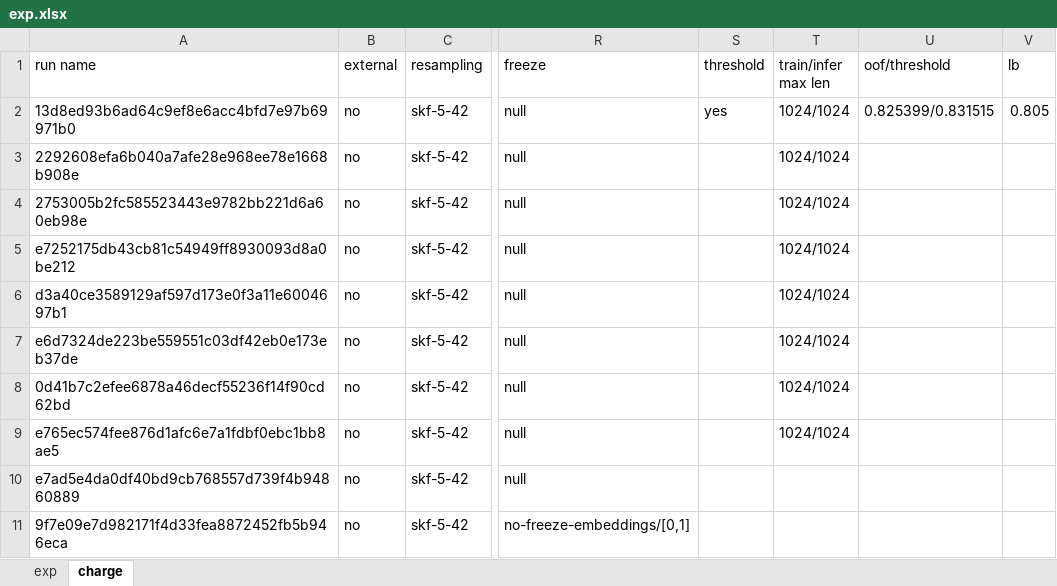
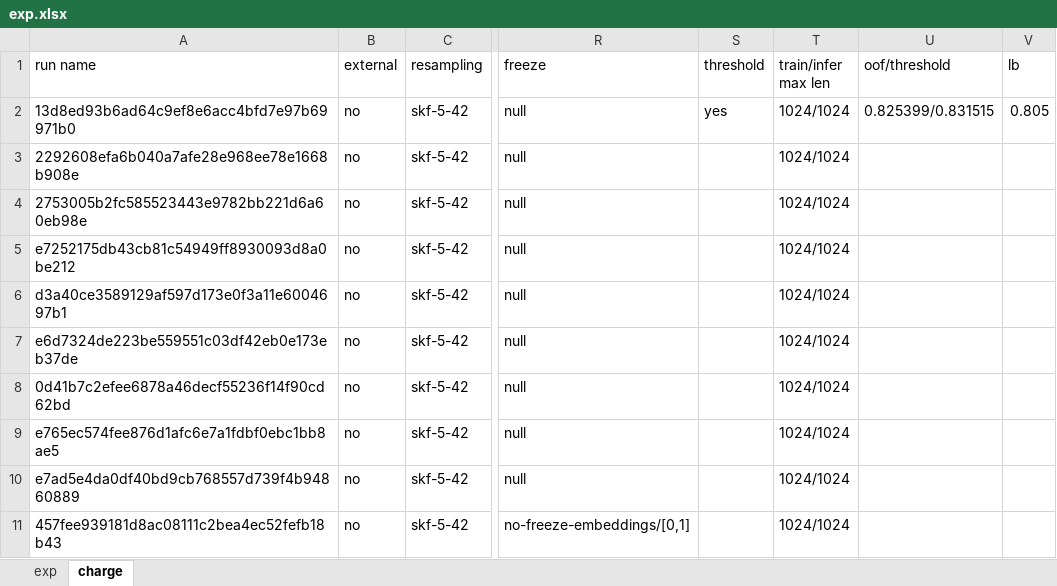
Before and after one commit to gao-hongnan/learning-agency-lab-automated-essay-scoring-2, an Excel workbook: exp.xlsx, sheet charge, drawn as a sheet; only a part is shown, gaps mark what is left out; values as stored, in another font and other column widths than the file's, no borders; the diff names each change by its address in the sheet, - before the commit and + after, or states it on an @@ line.

```diff
--- a/exp.xlsx (sheet charge)
+++ b/exp.xlsx (sheet charge)
-T10:T11 (train/infer max len): (empty)
+T10:T11 (train/infer max len): 1024/1024
-A11 (run name): 9f7e09e7d982171f4d33fea8872452fb5b946eca
+A11 (run name): 457fee939181d8ac08111c2bea4ec52fefb18b43
```
Also changed, not shown: 1 other file.
